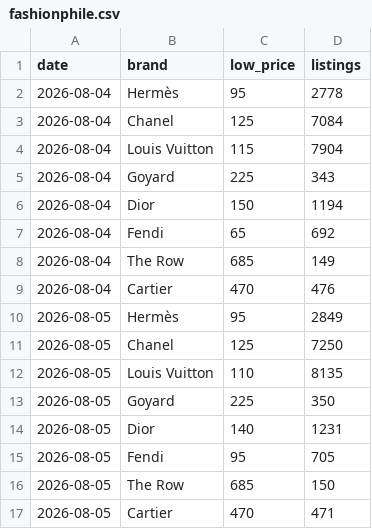
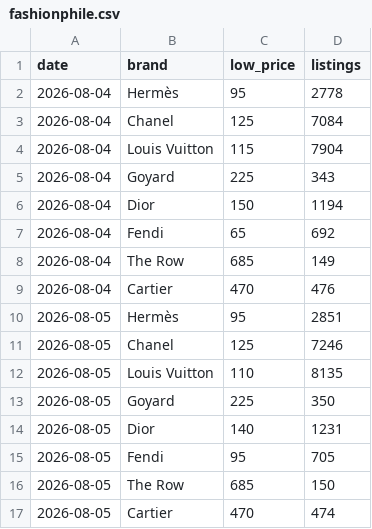
Before and after one commit to elibarzvi/demand-desk, a CSV file: data/exports/fashionphile.csv, drawn as a sheet.

```diff
--- a/data/exports/fashionphile.csv
+++ b/data/exports/fashionphile.csv
@@ -9,4 +9,4 @@ date,brand,low_price,listings
 2026-08-04,Cartier,470,476
-2026-08-05,Hermès,95,2849
-2026-08-05,Chanel,125,7250
+2026-08-05,Hermès,95,2851
+2026-08-05,Chanel,125,7246
 2026-08-05,Louis Vuitton,110,8135
@@ -16,2 +16,2 @@ date,brand,low_price,listings
 2026-08-05,The Row,685,150
-2026-08-05,Cartier,470,471
+2026-08-05,Cartier,470,474
```
Also changed, not shown: 2 other files.
